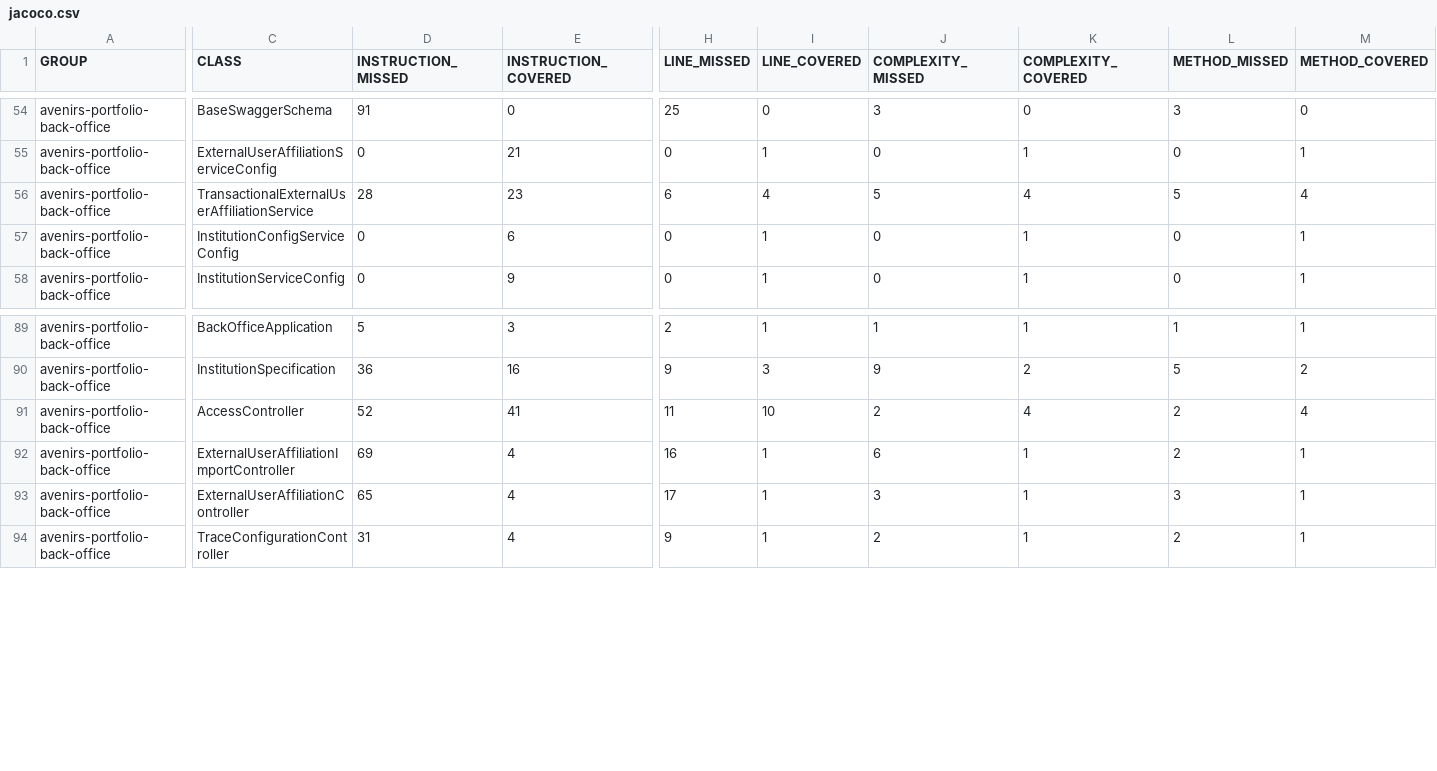
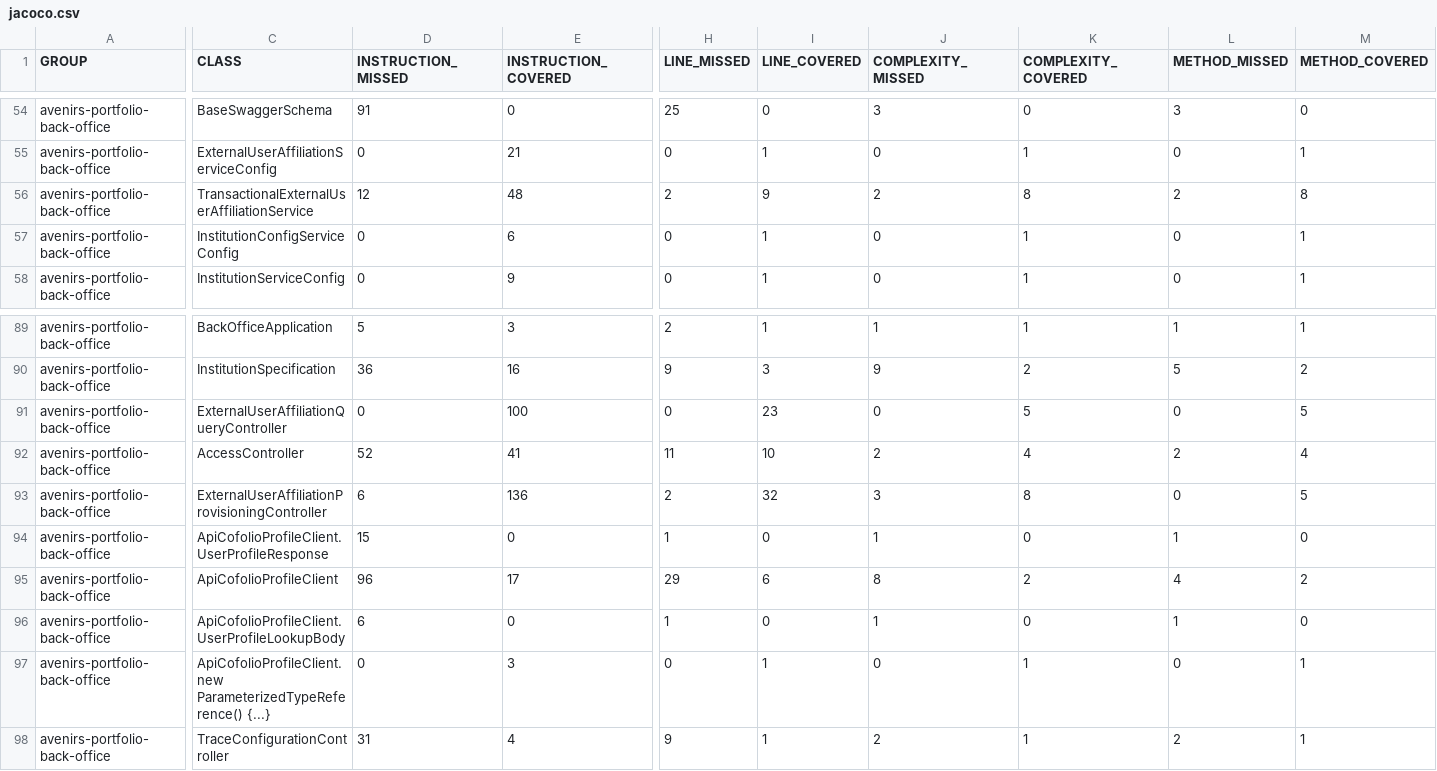
Before and after one commit to avenirs-esr/avenirs-portfolio-back-office, a CSV file: docs/jacoco-report/jacoco/jacoco.csv, drawn as a sheet; only a part is shown, gaps mark what is left out; removed rows and columns are numbered as before the commit, all else as after; rows hold the shown columns only; the diff covers the shown part only; the diff names each change by its address in the sheet, - before the commit and + after, or states it on an @@ line.

```diff
--- a/docs/jacoco-report/jacoco/jacoco.csv
+++ b/docs/jacoco-report/jacoco/jacoco.csv
-D56 (INSTRUCTION_MISSED): 28
+D56 (INSTRUCTION_MISSED): 12
-E56 (INSTRUCTION_COVERED): 23
+E56 (INSTRUCTION_COVERED): 48
-H56 (LINE_MISSED): 6
+H56 (LINE_MISSED): 2
-I56 (LINE_COVERED): 4
+I56 (LINE_COVERED): 9
-J56 (COMPLEXITY_MISSED): 5
+J56 (COMPLEXITY_MISSED): 2
-K56 (COMPLEXITY_COVERED): 4
+K56 (COMPLEXITY_COVERED): 8
-L56 (METHOD_MISSED): 5
+L56 (METHOD_MISSED): 2
-M56 (METHOD_COVERED): 4
+M56 (METHOD_COVERED): 8
+row 91: avenirs-portfolio-back-office | ExternalUserAffiliationQueryController | 0 | 100 | 0 | 23 | 0 | 5 | 0 | 5
-row 92: avenirs-portfolio-back-office | ExternalUserAffiliationImportController | 69 | 4 | 16 | 1 | 6 | 1 | 2 | 1
+row 93: avenirs-portfolio-back-office | ExternalUserAffiliationProvisioningController | 6 | 136 | 2 | 32 | 3 | 8 | 0 | 5
+row 94: avenirs-portfolio-back-office | ApiCofolioProfileClient.UserProfileResponse | 15 | 0 | 1 | 0 | 1 | 0 | 1 | 0
+row 95: avenirs-portfolio-back-office | ApiCofolioProfileClient | 96 | 17 | 29 | 6 | 8 | 2 | 4 | 2
+row 96: avenirs-portfolio-back-office | ApiCofolioProfileClient.UserProfileLookupBody | 6 | 0 | 1 | 0 | 1 | 0 | 1 | 0
-C97 (CLASS): ExternalUserAffiliationController
+C97 (CLASS): ApiCofolioProfileClient.new ParameterizedTypeReference() {...}
-D97 (INSTRUCTION_MISSED): 65
+D97 (INSTRUCTION_MISSED): 0
-E97 (INSTRUCTION_COVERED): 4
+E97 (INSTRUCTION_COVERED): 3
-H97 (LINE_MISSED): 17
+H97 (LINE_MISSED): 0
-J97 (COMPLEXITY_MISSED): 3
+J97 (COMPLEXITY_MISSED): 0
-L97 (METHOD_MISSED): 3
+L97 (METHOD_MISSED): 0
```
Also changed, not shown: 24 edited cells elsewhere in this file, 43 other files.
